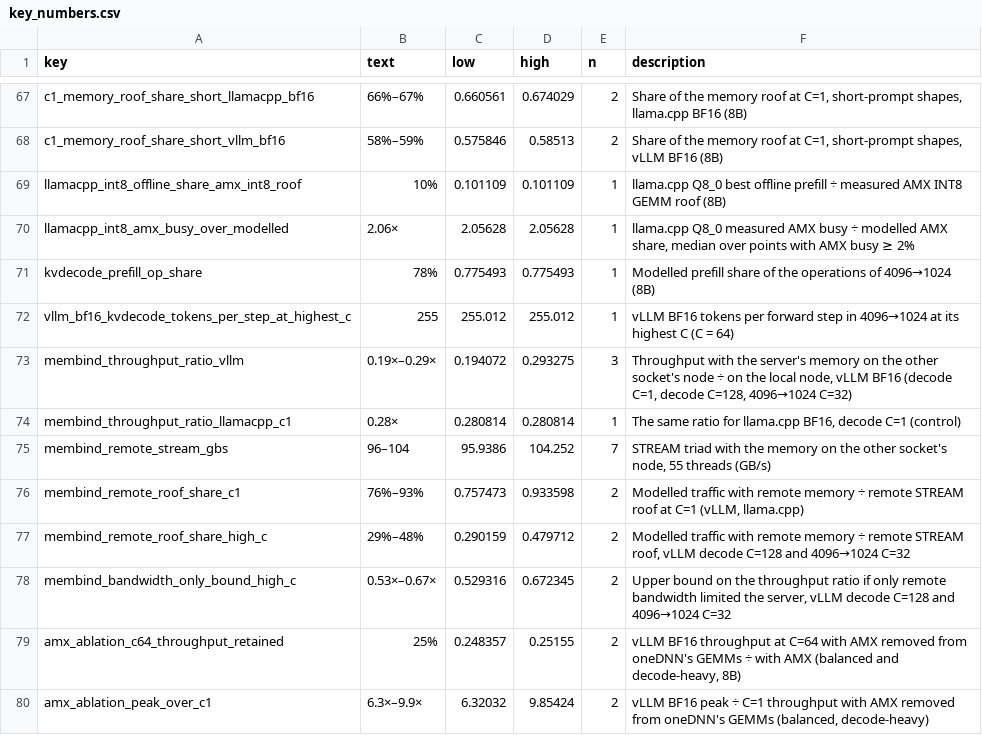
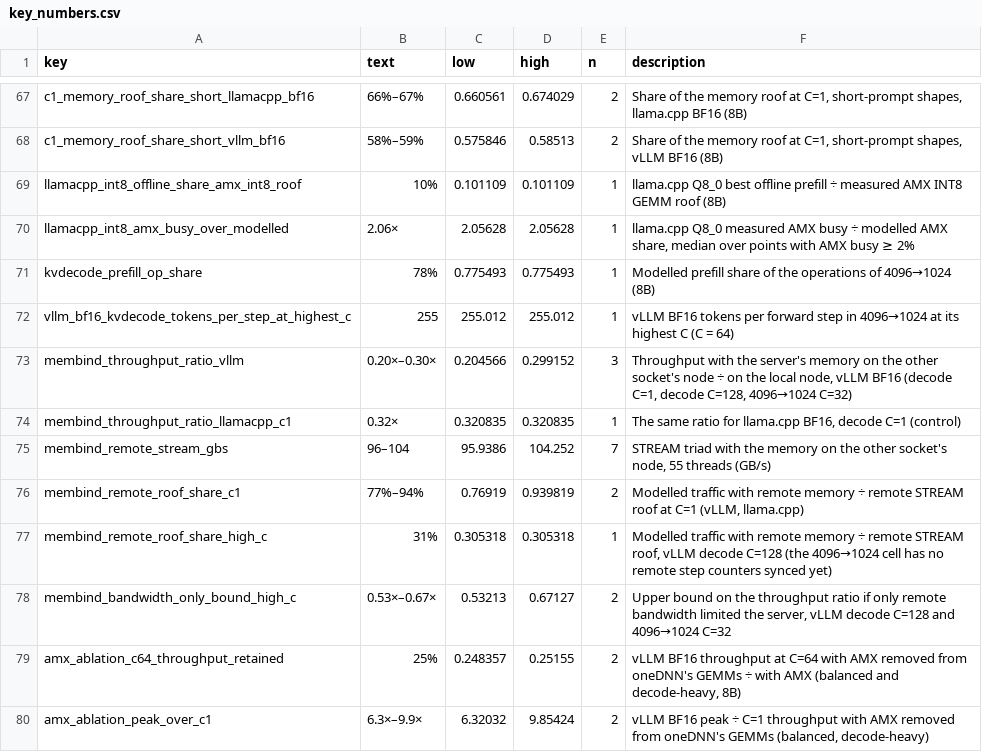
Before and after one commit to struggling-student/llm-backend-analysis, a CSV file: results/tables/backend_selection/key_numbers.csv, drawn as a sheet; only a part is shown, gaps mark what is left out.

```diff
--- a/results/tables/backend_selection/key_numbers.csv
+++ b/results/tables/backend_selection/key_numbers.csv
@@ -72,8 +72,8 @@ kvdecode_prefill_op_share,78%,0.775493,0.775493,1,Modelled prefill share of the
 vllm_bf16_kvdecode_tokens_per_step_at_highest_c,255,255.012,255.012,1,vLLM BF16 tokens per forward step in 4096→1024 at its highest C (C = 64)
-membind_throughput_ratio_vllm,0.19×–0.29×,0.194072,0.293275,3,"Throughput with the server's memory on the other socket's node ÷ on the local node, vLLM BF16 (decode C=1, decode C=128, 4096→1024 C=32)"
-membind_throughput_ratio_llamacpp_c1,0.28×,0.280814,0.280814,1,"The same ratio for llama.cpp BF16, decode C=1 (control)"
+membind_throughput_ratio_vllm,0.20×–0.30×,0.204566,0.299152,3,"Throughput with the server's memory on the other socket's node ÷ on the local node, vLLM BF16 (decode C=1, decode C=128, 4096→1024 C=32)"
+membind_throughput_ratio_llamacpp_c1,0.32×,0.320835,0.320835,1,"The same ratio for llama.cpp BF16, decode C=1 (control)"
 membind_remote_stream_gbs,96–104,95.9386,104.252,7,"STREAM triad with the memory on the other socket's node, 55 threads (GB/s)"
-membind_remote_roof_share_c1,76%–93%,0.757473,0.933598,2,"Modelled traffic with remote memory ÷ remote STREAM roof at C=1 (vLLM, llama.cpp)"
-membind_remote_roof_share_high_c,29%–48%,0.290159,0.479712,2,"Modelled traffic with remote memory ÷ remote STREAM roof, vLLM decode C=128 and 4096→1024 C=32"
-membind_bandwidth_only_bound_high_c,0.53×–0.67×,0.529316,0.672345,2,"Upper bound on the throughput ratio if only remote bandwidth limited the server, vLLM decode C=128 and 4096→1024 C=32"
+membind_remote_roof_share_c1,77%–94%,0.76919,0.939819,2,"Modelled traffic with remote memory ÷ remote STREAM roof at C=1 (vLLM, llama.cpp)"
+membind_remote_roof_share_high_c,31%,0.305318,0.305318,1,"Modelled traffic with remote memory ÷ remote STREAM roof, vLLM decode C=128 (the 4096→1024 cell has no remote step counters synced yet)"
+membind_bandwidth_only_bound_high_c,0.53×–0.67×,0.53213,0.67127,2,"Upper bound on the throughput ratio if only remote bandwidth limited the server, vLLM decode C=128 and 4096→1024 C=32"
 amx_ablation_c64_throughput_retained,25%,0.248357,0.25155,2,"vLLM BF16 throughput at C=64 with AMX removed from oneDNN's GEMMs ÷ with AMX (balanced and decode-heavy, 8B)"
```
Also changed, not shown: results/tables/backend_selection/membind_sensitivity.csv, 9 other files.
